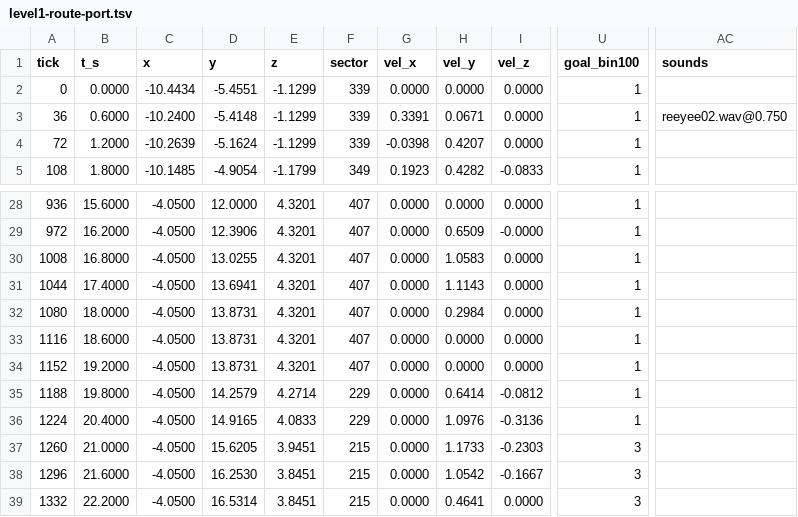
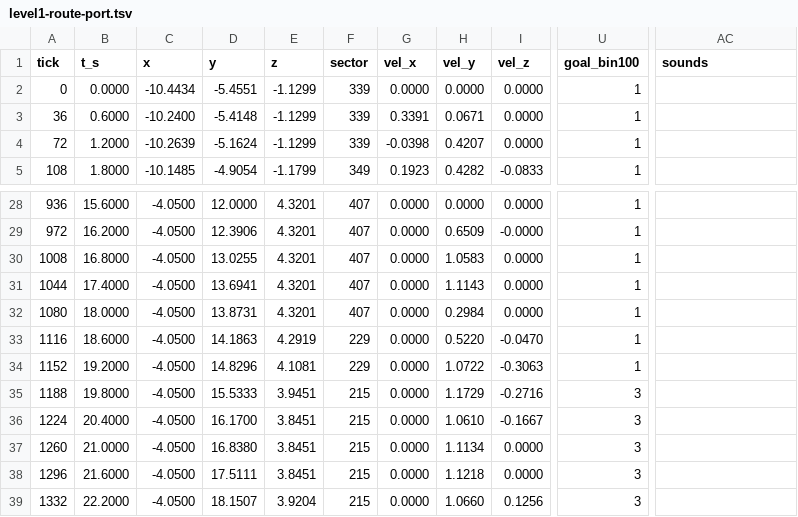
Before and after one commit to tigwyk/rust-jediknight, a TSV file: tools/parity/routetrace/level1-route-port.tsv, drawn as a sheet; only a part is shown, gaps mark what is left out; the diff covers the shown part only; the diff names each change by its address in the sheet, - before the commit and + after, or states it on an @@ line.

```diff
--- a/tools/parity/routetrace/level1-route-port.tsv
+++ b/tools/parity/routetrace/level1-route-port.tsv
-AC3 (sounds): reeyee02.wav@0.750
+AC3 (sounds): (empty)
-D33 (y): 13.8731
+D33 (y): 14.1863
-E33 (z): 4.3201
+E33 (z): 4.2919
-F33:F34 (sector): 407
+F33:F34 (sector): 229
-H33 (vel_y): 0.0000
+H33 (vel_y): 0.5220
-I33 (vel_z): 0.0000
+I33 (vel_z): -0.0470
-D34 (y): 13.8731
+D34 (y): 14.8296
-E34 (z): 4.3201
+E34 (z): 4.1081
-H34 (vel_y): 0.0000
+H34 (vel_y): 1.0722
-I34 (vel_z): 0.0000
+I34 (vel_z): -0.3063
-D35 (y): 14.2579
+D35 (y): 15.5333
-E35 (z): 4.2714
+E35 (z): 3.9451
-F35:F36 (sector): 229
+F35:F36 (sector): 215
-H35 (vel_y): 0.6414
+H35 (vel_y): 1.1729
-I35 (vel_z): -0.0812
+I35 (vel_z): -0.2716
-U35:U36 (goal_bin100): 1
+U35:U36 (goal_bin100): 3
-D36 (y): 14.9165
+D36 (y): 16.1700
-E36 (z): 4.0833
+E36 (z): 3.8451
-H36 (vel_y): 1.0976
+H36 (vel_y): 1.0610
-I36 (vel_z): -0.3136
+I36 (vel_z): -0.1667
-D37 (y): 15.6205
+D37 (y): 16.8380
-E37 (z): 3.9451
+E37 (z): 3.8451
-H37 (vel_y): 1.1733
+H37 (vel_y): 1.1134
-I37 (vel_z): -0.2303
+I37 (vel_z): 0.0000
-D38 (y): 16.2530
+D38 (y): 17.5111
-H38 (vel_y): 1.0542
+H38 (vel_y): 1.1218
-I38 (vel_z): -0.1667
+I38 (vel_z): 0.0000
-D39 (y): 16.5314
+D39 (y): 18.1507
-E39 (z): 3.8451
+E39 (z): 3.9204
-H39 (vel_y): 0.4641
+H39 (vel_y): 1.0660
-I39 (vel_z): 0.0000
+I39 (vel_z): 0.1256
```
Also changed, not shown: 55 edited cells elsewhere in this file, 2 other files.
